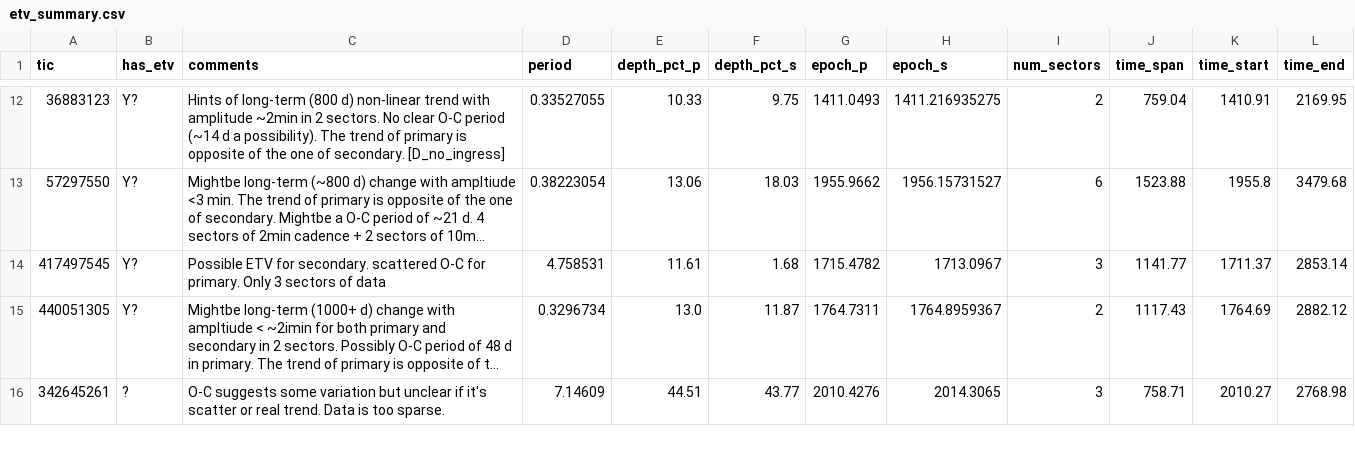
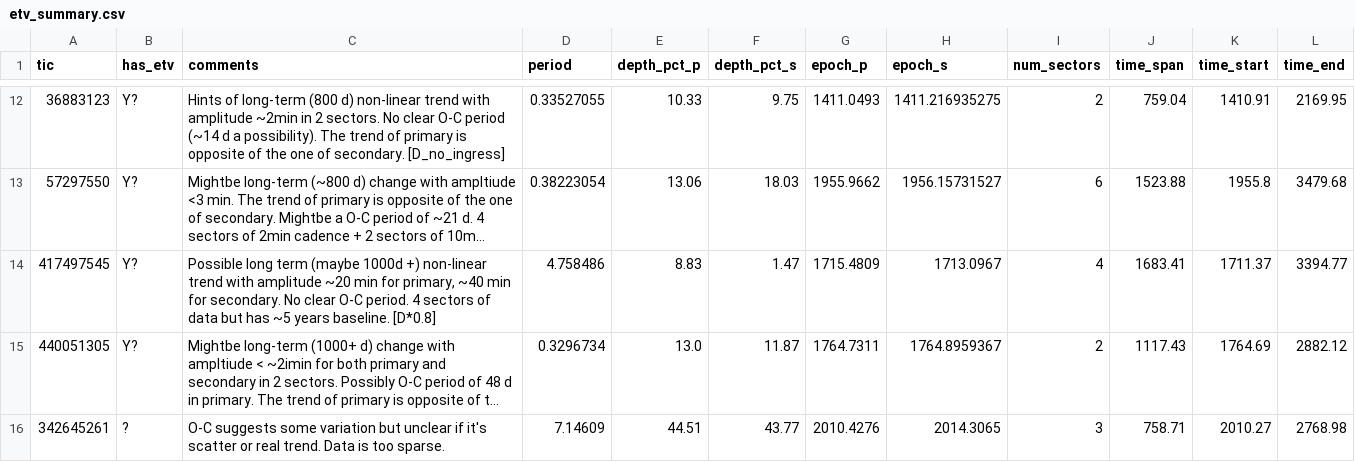
Before and after one commit to orionlee/PH_TESS_I_LightCurveViewer, a CSV file: eb_with_diff_sb_period/etv/etv_summary.csv, drawn as a sheet; only a part is shown, gaps mark what is left out; long unchanged cells end in …; the diff names each change by its address in the sheet, - before the commit and + after, or states it on an @@ line.

Commit message:
ETV for TIC 417497545: updated w/ clearer nonlinear trend, S76 data, narrower clipped LC window, period refined.

```diff
--- a/eb_with_diff_sb_period/etv/etv_summary.csv
+++ b/eb_with_diff_sb_period/etv/etv_summary.csv
-C14 (comments): Possible ETV for secondary. scattered O-C for primary. Only 3 sectors of data
+C14 (comments): Possible long term (maybe 1000d +) non-linear trend with amplitude ~20 min for primary, ~40 min for secondary. No clear O-C period. 4 sectors of data but has ~5 years baseline. [D*0.8]
-D14 (period): 4.758531
+D14 (period): 4.758486
-E14 (depth_pct_p): 11.61
+E14 (depth_pct_p): 8.83
-F14 (depth_pct_s): 1.68
+F14 (depth_pct_s): 1.47
-G14 (epoch_p): 1715.4782
+G14 (epoch_p): 1715.4809
-I14 (num_sectors): 3
+I14 (num_sectors): 4
-J14 (time_span): 1141.77
+J14 (time_span): 1683.41
-L14 (time_end): 2853.14
+L14 (time_end): 3394.77
```
Also changed, not shown: 2 other files.
